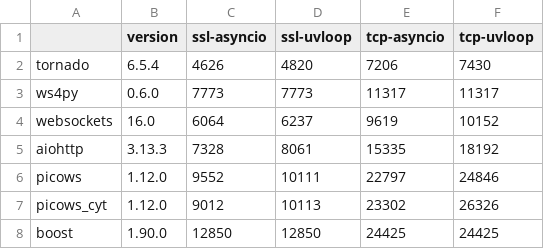
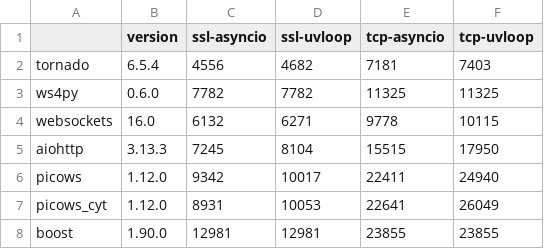
Before and after one commit to tarasko/websocket-benchmark, a CSV file: results/benchmark-8192.csv, drawn as a sheet.

```diff
--- a/results/benchmark-8192.csv
+++ b/results/benchmark-8192.csv
@@ -1,8 +1,8 @@
 ,version,ssl-asyncio,ssl-uvloop,tcp-asyncio,tcp-uvloop
-tornado,6.5.4,4626,4820,7206,7430
-ws4py,0.6.0,7773,7773,11317,11317
-websockets,16.0,6064,6237,9619,10152
-aiohttp,3.13.3,7328,8061,15335,18192
-picows,1.12.0,9552,10111,22797,24846
-picows_cyt,1.12.0,9012,10113,23302,26326
-boost,1.90.0,12850,12850,24425,24425
+tornado,6.5.4,4556,4682,7181,7403
+ws4py,0.6.0,7782,7782,11325,11325
+websockets,16.0,6132,6271,9778,10115
+aiohttp,3.13.3,7245,8104,15515,17950
+picows,1.12.0,9342,10017,22411,24940
+picows_cyt,1.12.0,8931,10053,22641,26049
+boost,1.90.0,12981,12981,23855,23855
```
Also changed, not shown: results/benchmark-100000.csv, results/benchmark-256.csv, 3 other files.
